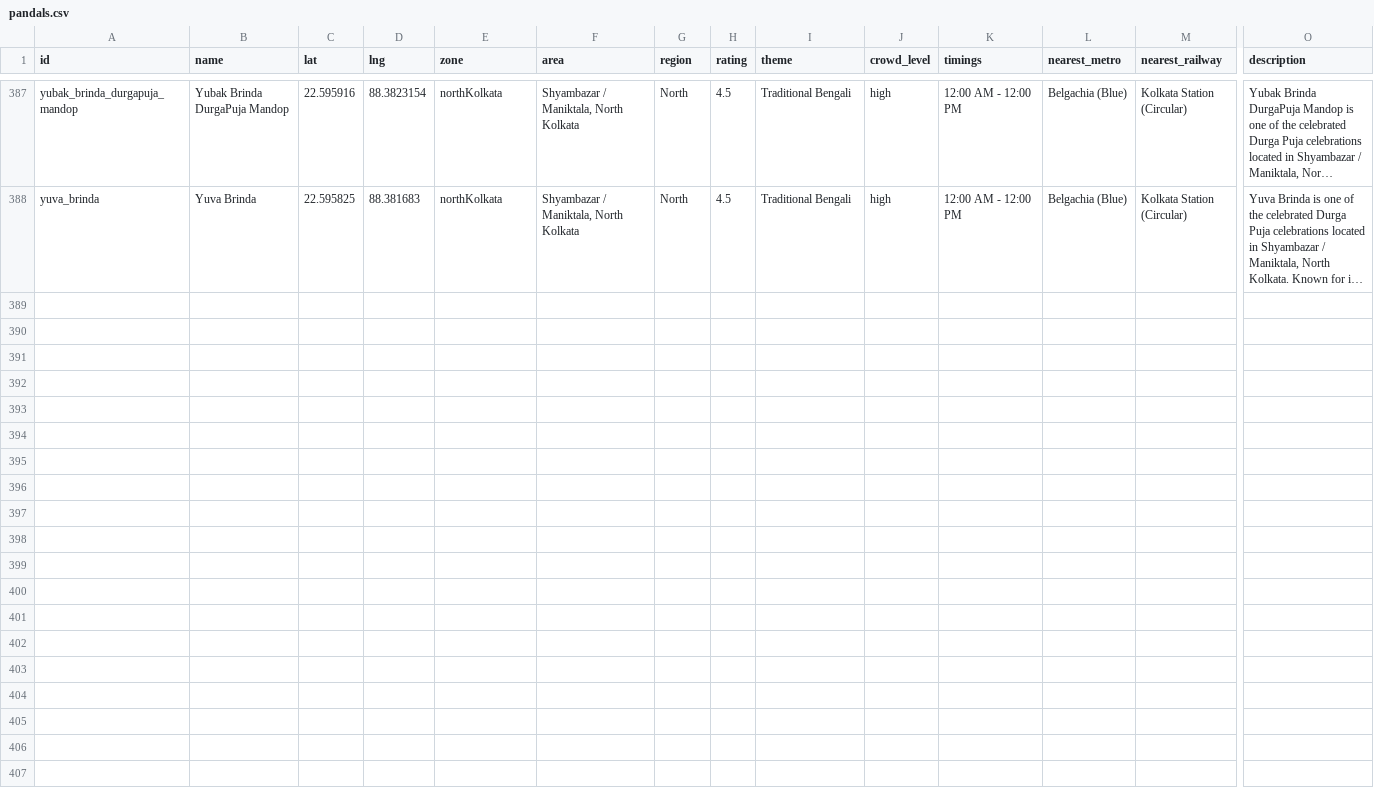
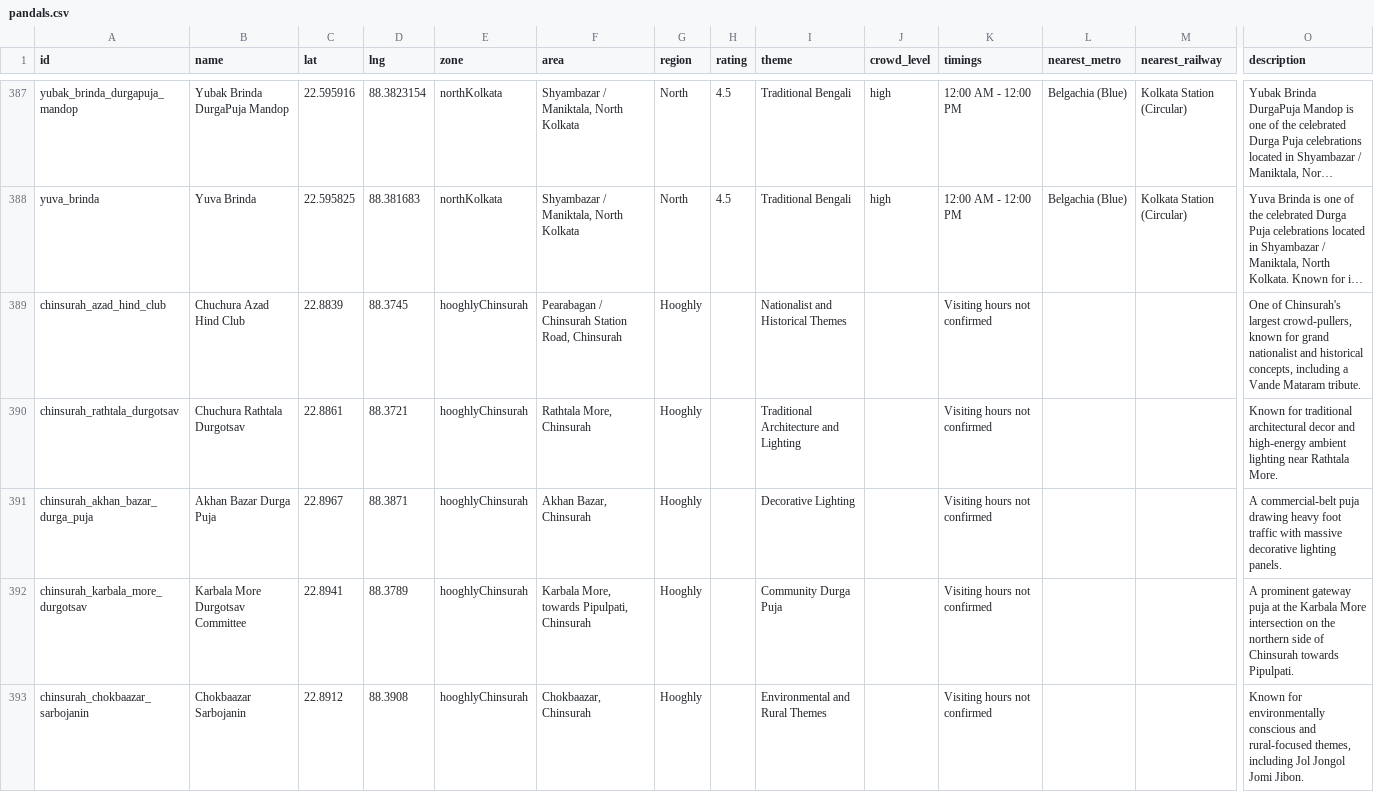
Before and after one commit to Arnab-apk/Hopping_Guide, a CSV file: data/pandals.csv, drawn as a sheet; only a part is shown, gaps mark what is left out; long unchanged cells end in …; rows hold the shown columns only; the diff covers the shown part only; the diff names each change by its address in the sheet, - before the commit and + after, or states it on an @@ line.

```diff
--- a/data/pandals.csv
+++ b/data/pandals.csv
+row 389: chinsurah_azad_hind_club | Chuchura Azad Hind Club | 22.8839 | 88.3745 | hooghlyChinsurah | Pearabagan / Chinsurah Station Road, Chinsurah | Hooghly |  | Nationalist and Historical Themes |  | Visiting hours not confirmed |  |  | One of Chinsurah's largest crowd-pullers, known for grand nationalist and historical concepts, including a Vande Mataram tribute.
+row 390: chinsurah_rathtala_durgotsav | Chuchura Rathtala Durgotsav | 22.8861 | 88.3721 | hooghlyChinsurah | Rathtala More, Chinsurah | Hooghly |  | Traditional Architecture and Lighting |  | Visiting hours not confirmed |  |  | Known for traditional architectural decor and high-energy ambient lighting near Rathtala More.
+row 391: chinsurah_akhan_bazar_durga_puja | Akhan Bazar Durga Puja | 22.8967 | 88.3871 | hooghlyChinsurah | Akhan Bazar, Chinsurah | Hooghly |  | Decorative Lighting |  | Visiting hours not confirmed |  |  | A commercial-belt puja drawing heavy foot traffic with massive decorative lighting panels.
+row 392: chinsurah_karbala_more_durgotsav | Karbala More Durgotsav Committee | 22.8941 | 88.3789 | hooghlyChinsurah | Karbala More, towards Pipulpati, Chinsurah | Hooghly |  | Community Durga Puja |  | Visiting hours not confirmed |  |  | A prominent gateway puja at the Karbala More intersection on the northern side of Chinsurah towards Pipulpati.
+row 393: chinsurah_chokbaazar_sarbojanin | Chokbaazar Sarbojanin | 22.8912 | 88.3908 | hooghlyChinsurah | Chokbaazar, Chinsurah | Hooghly |  | Environmental and Rural Themes |  | Visiting hours not confirmed |  |  | Known for environmentally conscious and rural-focused themes, including Jol Jongol Jomi Jibon.
```
Also changed, not shown: 4 added rows and 30 edited cells elsewhere in this file, 31 other files.
